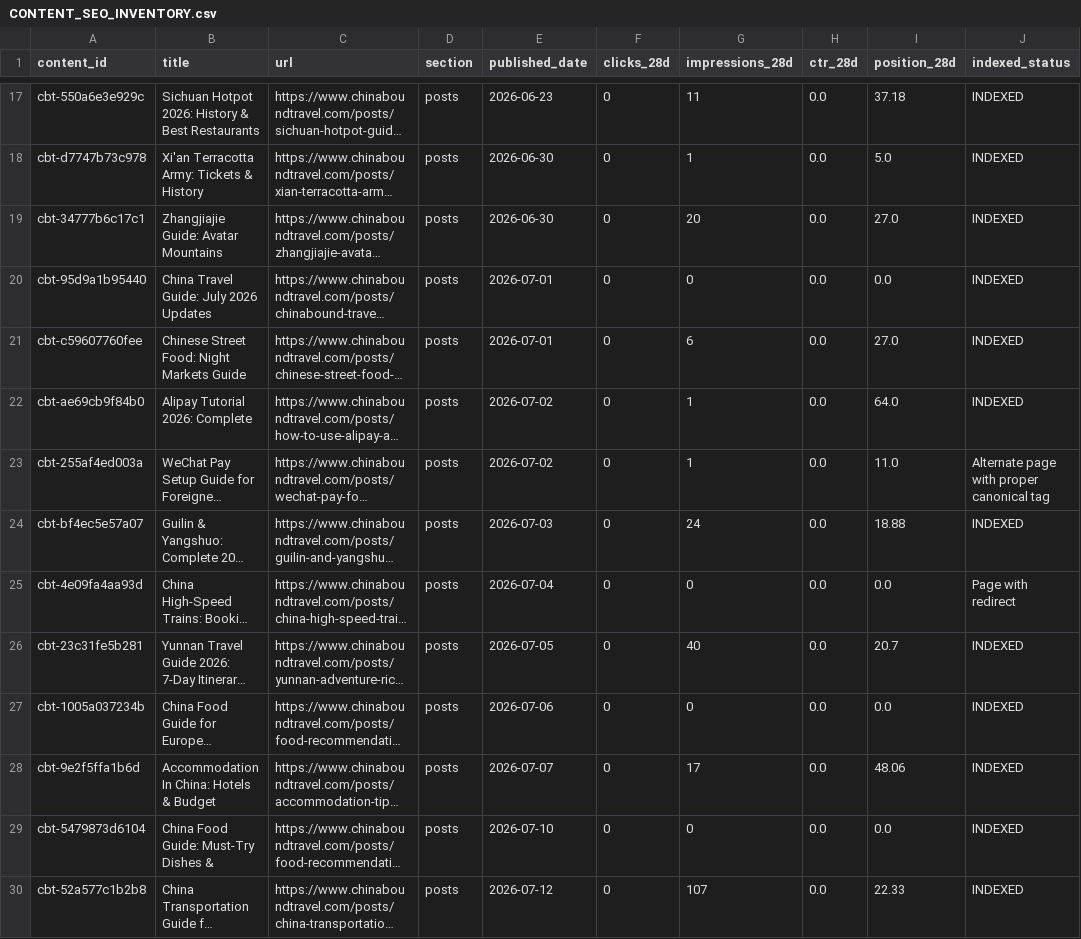
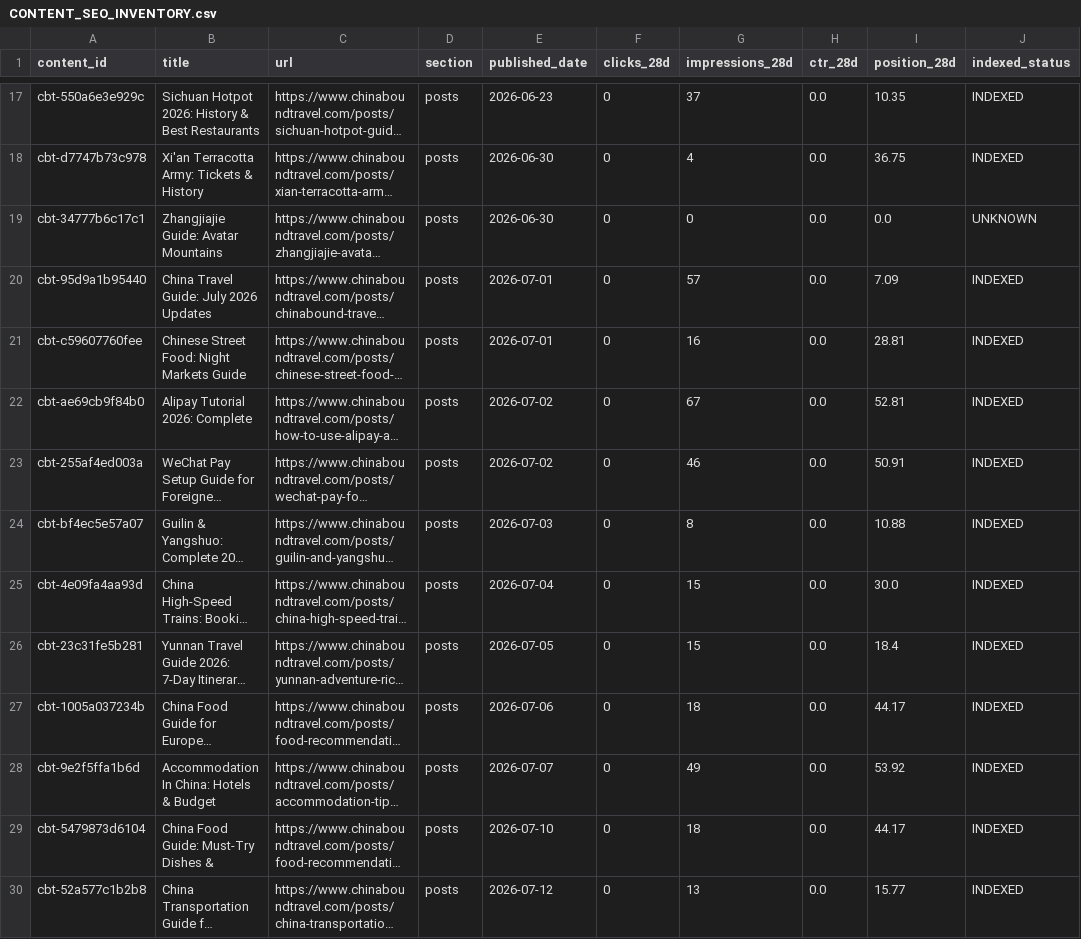
Before and after one commit to fys2388/chinaboundtravel, a CSV file: reports/seo/CONTENT_SEO_INVENTORY.csv, drawn as a sheet; only a part is shown, gaps mark what is left out; long unchanged cells end in …; the diff covers the shown part only; the diff names each change by its address in the sheet, - before the commit and + after, or states it on an @@ line.

```diff
--- a/reports/seo/CONTENT_SEO_INVENTORY.csv
+++ b/reports/seo/CONTENT_SEO_INVENTORY.csv
-G17 (impressions_28d): 11
+G17 (impressions_28d): 37
-I17 (position_28d): 37.18
+I17 (position_28d): 10.35
-G18 (impressions_28d): 1
+G18 (impressions_28d): 4
-I18 (position_28d): 5.0
+I18 (position_28d): 36.75
-G19 (impressions_28d): 20
+G19 (impressions_28d): 0
-I19 (position_28d): 27.0
+I19 (position_28d): 0.0
-J19 (indexed_status): INDEXED
+J19 (indexed_status): UNKNOWN
-G20 (impressions_28d): 0
+G20 (impressions_28d): 57
-I20 (position_28d): 0.0
+I20 (position_28d): 7.09
-G21 (impressions_28d): 6
+G21 (impressions_28d): 16
-I21 (position_28d): 27.0
+I21 (position_28d): 28.81
-G22 (impressions_28d): 1
+G22 (impressions_28d): 67
-I22 (position_28d): 64.0
+I22 (position_28d): 52.81
-G23 (impressions_28d): 1
+G23 (impressions_28d): 46
-I23 (position_28d): 11.0
+I23 (position_28d): 50.91
-J23 (indexed_status): Alternate page with proper canonical tag
+J23 (indexed_status): INDEXED
-G24 (impressions_28d): 24
+G24 (impressions_28d): 8
-I24 (position_28d): 18.88
+I24 (position_28d): 10.88
-G25 (impressions_28d): 0
+G25 (impressions_28d): 15
-I25 (position_28d): 0.0
+I25 (position_28d): 30.0
-J25 (indexed_status): Page with redirect
+J25 (indexed_status): INDEXED
-G26 (impressions_28d): 40
+G26 (impressions_28d): 15
-I26 (position_28d): 20.7
+I26 (position_28d): 18.4
-G27 (impressions_28d): 0
+G27 (impressions_28d): 18
-I27 (position_28d): 0.0
+I27 (position_28d): 44.17
-G28 (impressions_28d): 17
+G28 (impressions_28d): 49
-I28 (position_28d): 48.06
+I28 (position_28d): 53.92
-G29 (impressions_28d): 0
+G29 (impressions_28d): 18
-I29 (position_28d): 0.0
+I29 (position_28d): 44.17
-G30 (impressions_28d): 107
+G30 (impressions_28d): 13
-I30 (position_28d): 22.33
+I30 (position_28d): 15.77
```
Also changed, not shown: 106 edited cells elsewhere in this file, reports/seo/raw_pages_28d.csv, 5 other files.
